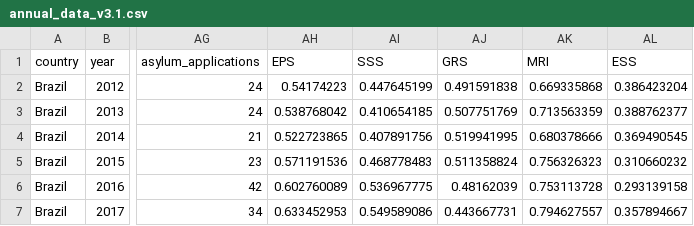
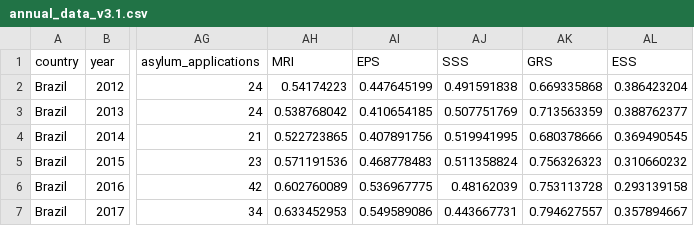
Before and after one commit to parth-tekh/Vista_Dashboard, a CSV file: data/annual_data_v3.1.csv, drawn as a sheet; only a part is shown, gaps mark what is left out; the diff names each change by its address in the sheet, - before the commit and + after, or states it on an @@ line.

Commit message:
Update annual_data_v3.1.csv

```diff
--- a/data/annual_data_v3.1.csv
+++ b/data/annual_data_v3.1.csv
-AH1: EPS
+AH1: MRI
-AI1: SSS
+AI1: EPS
-AJ1: GRS
+AJ1: SSS
-AK1: MRI
+AK1: GRS
```
